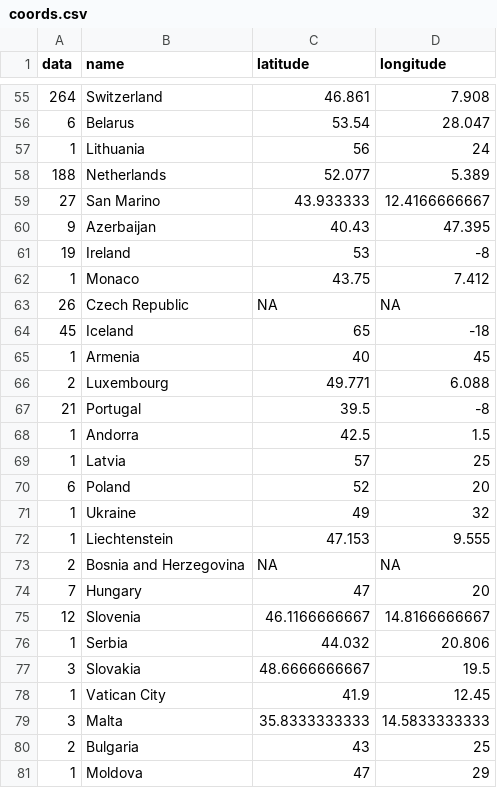
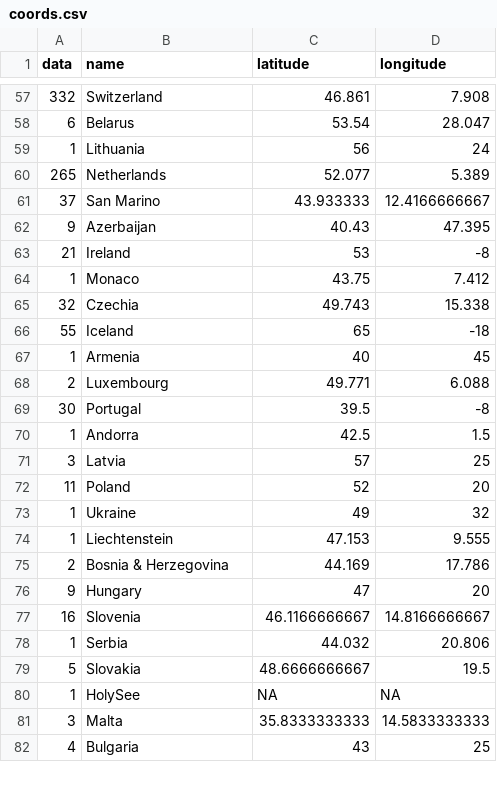
Before and after one commit to gegp01/C3reporta, a CSV file: coords.csv, drawn as a sheet; only a part is shown, gaps mark what is left out; the diff covers the shown part only.

```diff
--- a/coords.csv
+++ b/coords.csv
@@ -55,27 +57,26 @@
-"264","Switzerland",46.861,7.908
+"332","Switzerland",46.861,7.908
 "6","Belarus",53.54,28.047
 "1","Lithuania",56,24
-"188","Netherlands",52.077,5.389
-"27","San Marino",43.933333,12.4166666667
+"265","Netherlands",52.077,5.389
+"37","San Marino",43.933333,12.4166666667
 "9","Azerbaijan",40.43,47.395
-"19","Ireland",53,-8
+"21","Ireland",53,-8
 "1","Monaco",43.75,7.412
-"26","Czech Republic",NA,NA
-"45","Iceland",65,-18
+"32","Czechia",49.743,15.338
+"55","Iceland",65,-18
 "1","Armenia",40,45
 "2","Luxembourg",49.771,6.088
-"21","Portugal",39.5,-8
+"30","Portugal",39.5,-8
 "1","Andorra",42.5,1.5
-"1","Latvia",57,25
-"6","Poland",52,20
+"3","Latvia",57,25
+"11","Poland",52,20
 "1","Ukraine",49,32
 "1","Liechtenstein",47.153,9.555
-"2","Bosnia and Herzegovina",NA,NA
-"7","Hungary",47,20
-"12","Slovenia",46.1166666667,14.8166666667
+"2","Bosnia & Herzegovina",44.169,17.786
+"9","Hungary",47,20
+"16","Slovenia",46.1166666667,14.8166666667
 "1","Serbia",44.032,20.806
-"3","Slovakia",48.6666666667,19.5
-"1","Vatican City",41.9,12.45
+"5","Slovakia",48.6666666667,19.5
+"1","HolySee",NA,NA
 "3","Malta",35.8333333333,14.5833333333
-"2","Bulgaria",43,25
-"1","Moldova",47,29
+"4","Bulgaria",43,25
```
Also changed, not shown: 12 added rows, 7 removed rows and 63 edited cells elsewhere in this file.
